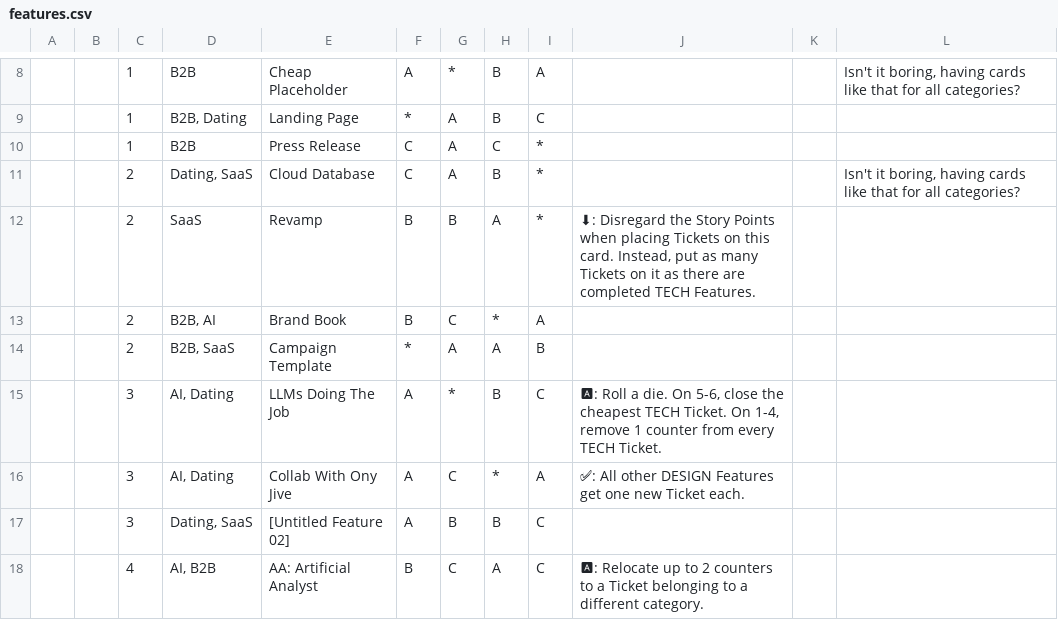
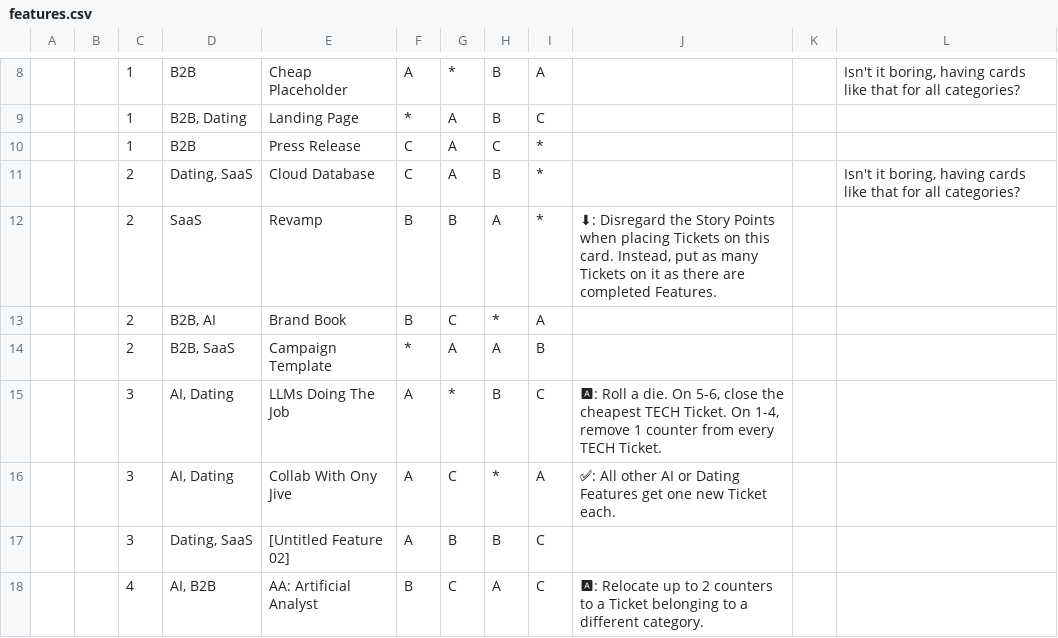
Before and after one commit to xenohunter/bads-card-generation, a CSV file: data/features.csv, drawn as a sheet; only a part is shown, gaps mark what is left out; the diff names each change by its address in the sheet, - before the commit and + after, or states it on an @@ line.

```diff
--- a/data/features.csv
+++ b/data/features.csv
-J12: …are completed TECH Features.
+J12: …are completed Features.
-J16: …All other DESIGN Features get…
+J16: …All other AI or Dating Features get…
```
Also changed, not shown: 2 other files.
